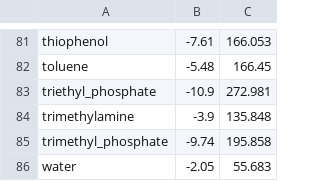
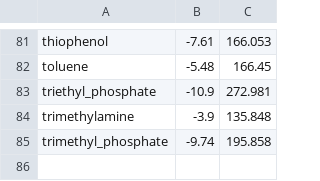
Before and after one commit to jbardhan/testasymmetry, a CSV file: mobley/mnsol/chloroform_Spencer.csv, drawn as a sheet; only a part is shown, gaps mark what is left out; the diff names each change by its address in the sheet, - before the commit and + after, or states it on an @@ line.

Commit message:
Removing the solute water from chloroform.csv

```diff
--- a/mobley/mnsol/chloroform_Spencer.csv
+++ b/mobley/mnsol/chloroform_Spencer.csv
-row 86: water | -2.05 | 55.683
```
